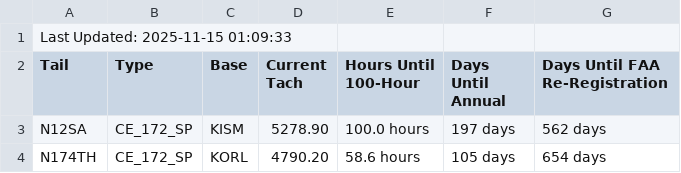
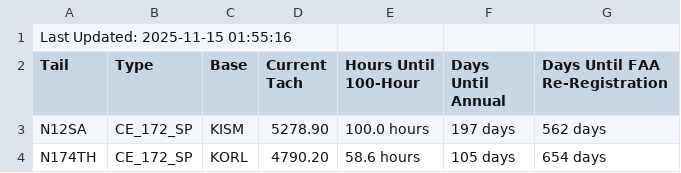
Before and after one commit to andrehebra/myfbo-hours-tracking, a CSV file: aircraft_summary.csv, drawn as a sheet; only a part is shown.

Commit message:
update at 2025-11-15 01:55:28

```diff
--- a/aircraft_summary.csv
+++ b/aircraft_summary.csv
@@ -1,2 +1,2 @@
-Last Updated: 2025-11-15 01:09:33
+Last Updated: 2025-11-15 01:55:16
 Tail,Type,Base,Current Tach,Hours Until 100-Hour,Days Until Annual,Days Until FAA Re-Registration
```
